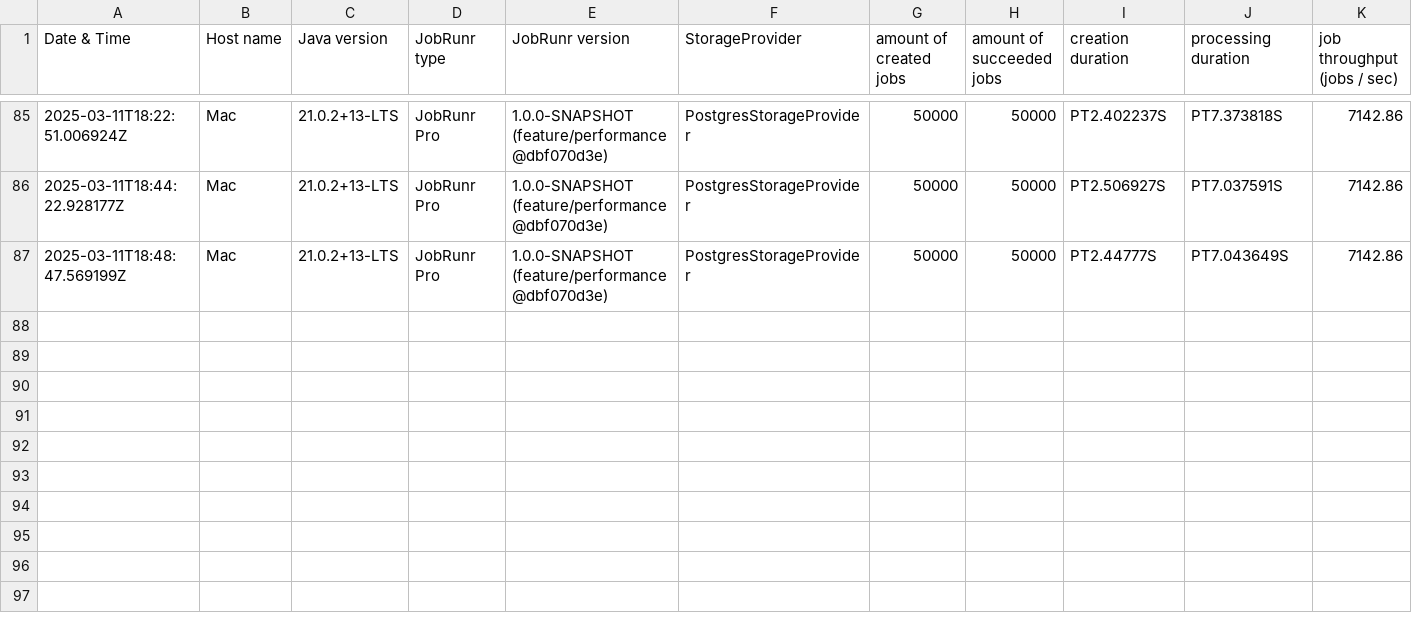
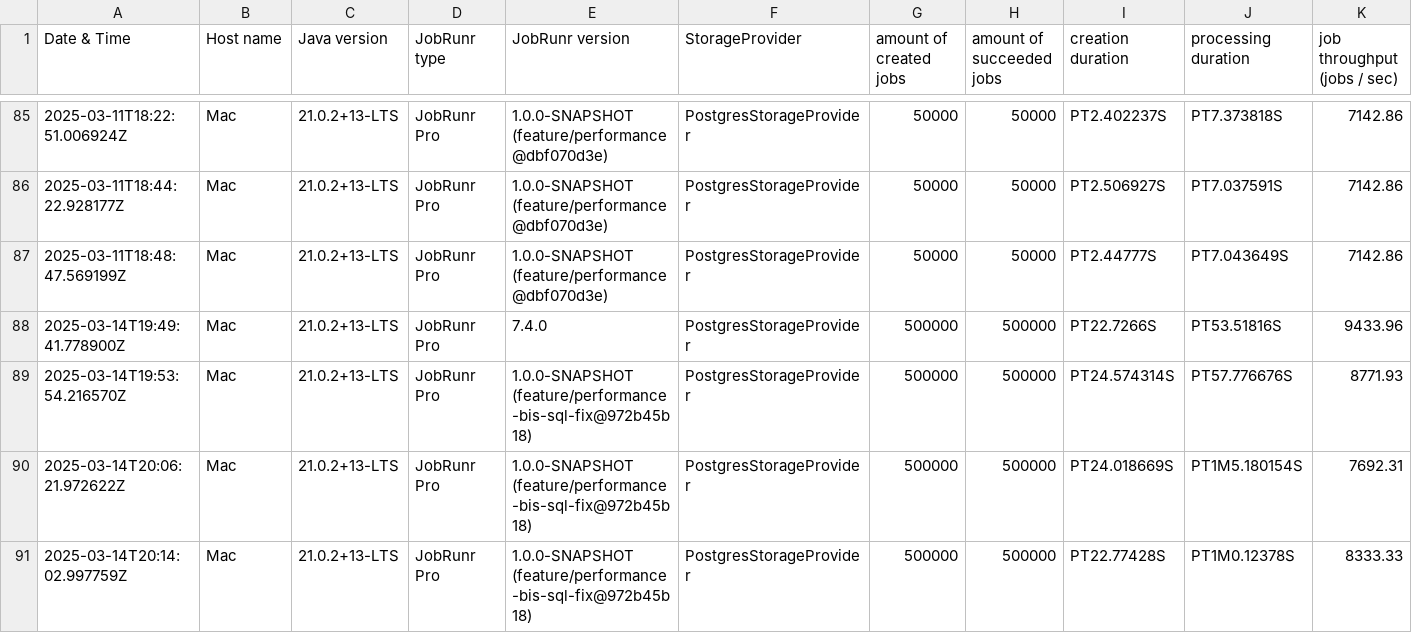
Before and after one commit to jobrunr/jobrunr-performance-test, a CSV file: logbooks/Scenario01 - Process jobs-logbook.csv, drawn as a sheet; only a part is shown, gaps mark what is left out; the diff names each change by its address in the sheet, - before the commit and + after, or states it on an @@ line.

Commit message:
Improve scenario00

```diff
--- a/logbooks/Scenario01 - Process jobs-logbook.csv
+++ b/logbooks/Scenario01 - Process jobs-logbook.csv
+row 88: 2025-03-14T19:49:41.778900Z | Mac | 21.0.2+13-LTS | JobRunr Pro | 7.4.0 | PostgresStorageProvider | 500000 | 500000 | PT22.7266S | PT53.51816S | 9433.96
+row 89: 2025-03-14T19:53:54.216570Z | Mac | 21.0.2+13-LTS | JobRunr Pro | 1.0.0-SNAPSHOT (feature/performance-bis-sql-fix@972b45b18) | PostgresStorageProvider | 500000 | 500000 | PT24.574314S | PT57.776676S | 8771.93
+row 90: 2025-03-14T20:06:21.972622Z | Mac | 21.0.2+13-LTS | JobRunr Pro | 1.0.0-SNAPSHOT (feature/performance-bis-sql-fix@972b45b18) | PostgresStorageProvider | 500000 | 500000 | PT24.018669S | PT1M5.180154S | 7692.31
+row 91: 2025-03-14T20:14:02.997759Z | Mac | 21.0.2+13-LTS | JobRunr Pro | 1.0.0-SNAPSHOT (feature/performance-bis-sql-fix@972b45b18) | PostgresStorageProvider | 500000 | 500000 | PT22.77428S | PT1M0.12378S | 8333.33
```
Also changed, not shown: 2 other files.
